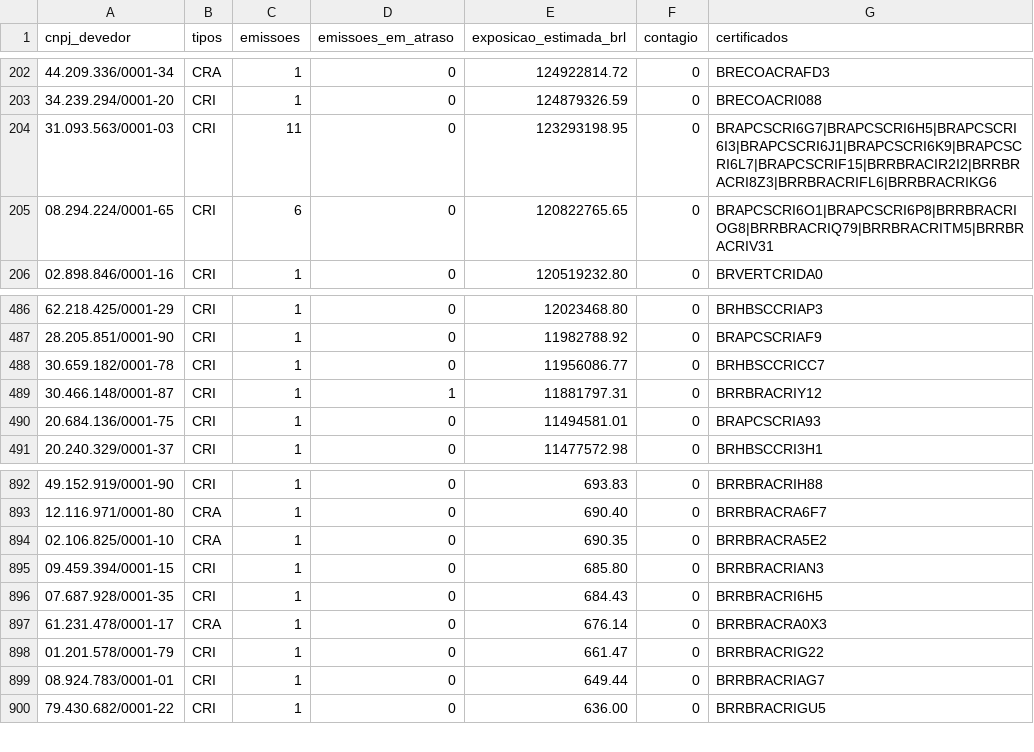
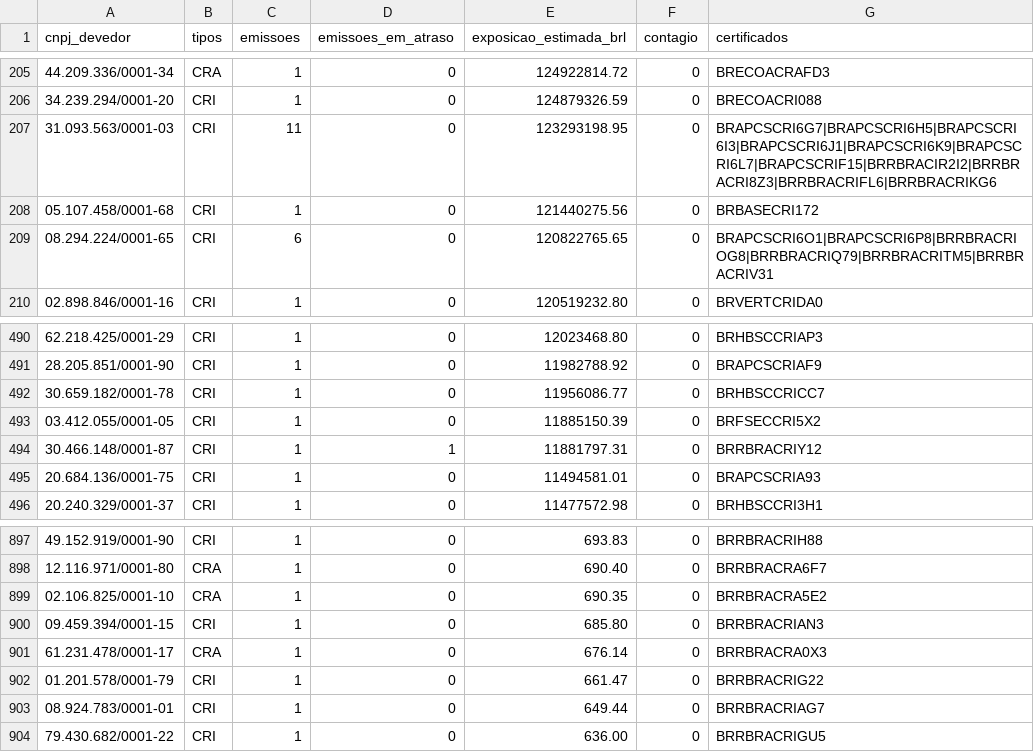
Before and after one commit to eduardotonzano/pense_al-m, a CSV file: Enrico/cri_cra_platform/reports/market_debtors.csv, drawn as a sheet; only a part is shown, gaps mark what is left out; removed rows and columns are numbered as before the commit, all else as after; the diff covers the shown part only; the diff names each change by its address in the sheet, - before the commit and + after, or states it on an @@ line.

```diff
--- a/Enrico/cri_cra_platform/reports/market_debtors.csv
+++ b/Enrico/cri_cra_platform/reports/market_debtors.csv
+row 208: 05.107.458/0001-68 | CRI | 1 | 0 | 121440275.56 | 0 | BRBASECRI172
+row 493: 03.412.055/0001-05 | CRI | 1 | 0 | 11885150.39 | 0 | BRFSECCRI5X2
-row 896: 07.687.928/0001-35 | CRI | 1 | 0 | 684.43 | 0 | BRRBRACRI6H5
```
Also changed, not shown: 5 added rows and 2 removed rows elsewhere in this file, Enrico/cri_cra_platform/reports/market_securitizadoras.csv, Enrico/cri_cra_platform/reports/termo_vs_cvm.csv, 13 other files.
